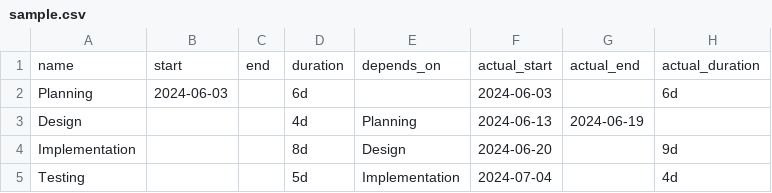
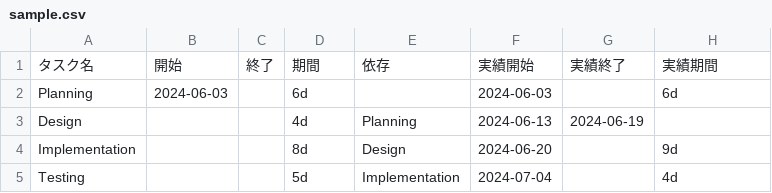
Before and after one commit to mikoto2000/gantt-generator, a CSV file: sample/sample.csv, drawn as a sheet.

```diff
--- a/sample/sample.csv
+++ b/sample/sample.csv
@@ -1,2 +1,2 @@
-name,start,end,duration,depends_on,actual_start,actual_end,actual_duration
+タスク名,開始,終了,期間,依存,実績開始,実績終了,実績期間
 Planning,2024-06-03,,6d,,2024-06-03,,6d
```
Also changed, not shown: 4 other files.
